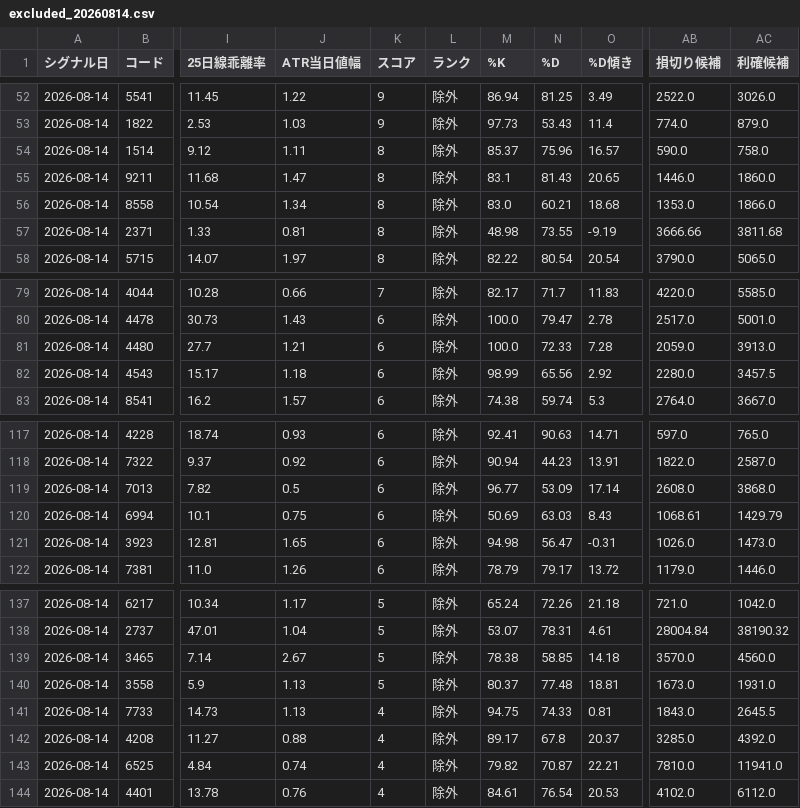
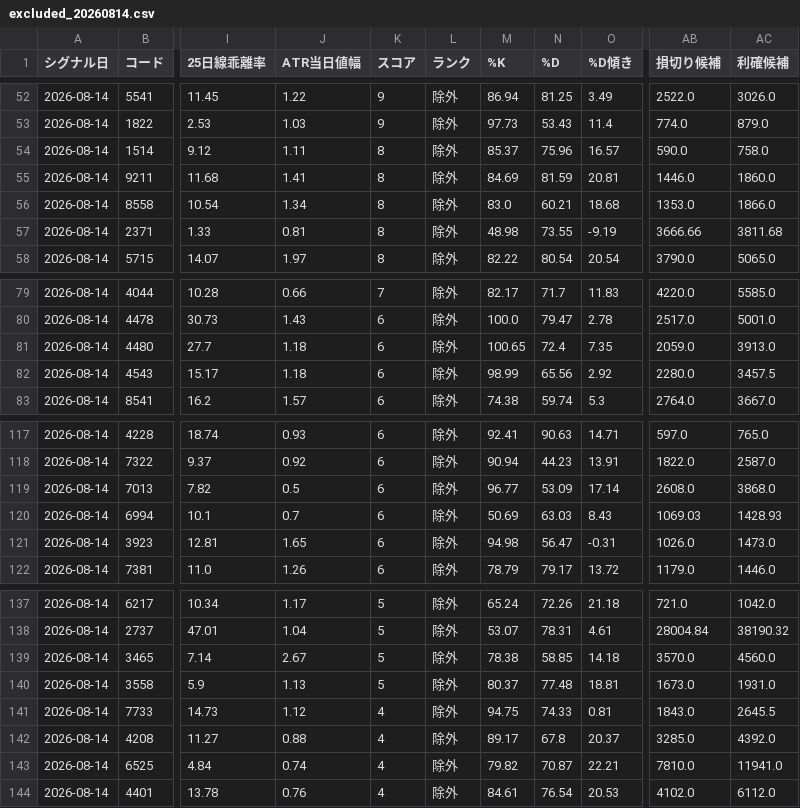
Before and after one commit to syake1/anti-trading-system, a CSV file: data/excluded_20260814.csv, drawn as a sheet; only a part is shown, gaps mark what is left out; the diff names each change by its address in the sheet, - before the commit and + after, or states it on an @@ line.

```diff
--- a/data/excluded_20260814.csv
+++ b/data/excluded_20260814.csv
-J55 (ATR当日値幅): 1.47
+J55 (ATR当日値幅): 1.41
-M55 (%K): 83.1
+M55 (%K): 84.69
-N55 (%D): 81.43
+N55 (%D): 81.59
-O55 (%D傾き): 20.65
+O55 (%D傾き): 20.81
-J81 (ATR当日値幅): 1.21
+J81 (ATR当日値幅): 1.18
-M81 (%K): 100.0
+M81 (%K): 100.65
-N81 (%D): 72.33
+N81 (%D): 72.4
-O81 (%D傾き): 7.28
+O81 (%D傾き): 7.35
-J120 (ATR当日値幅): 0.75
+J120 (ATR当日値幅): 0.7
-AB120 (損切り候補): 1068.61
+AB120 (損切り候補): 1069.03
-AC120 (利確候補): 1429.79
+AC120 (利確候補): 1428.93
-J141 (ATR当日値幅): 1.13
+J141 (ATR当日値幅): 1.12
```
Also changed, not shown: anti_candidates_20260814.csv, 2 other files.
